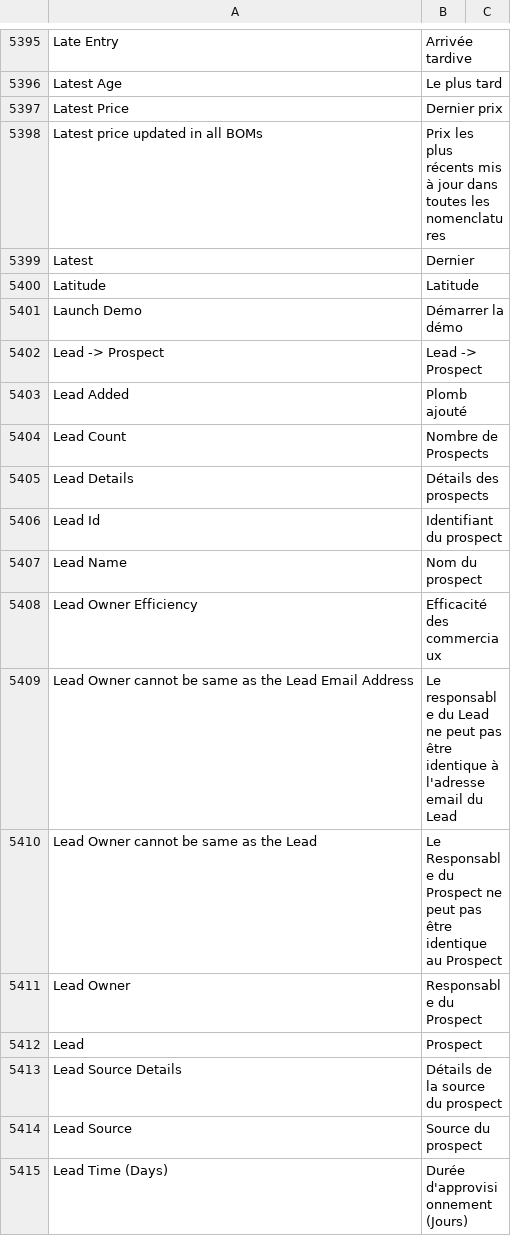
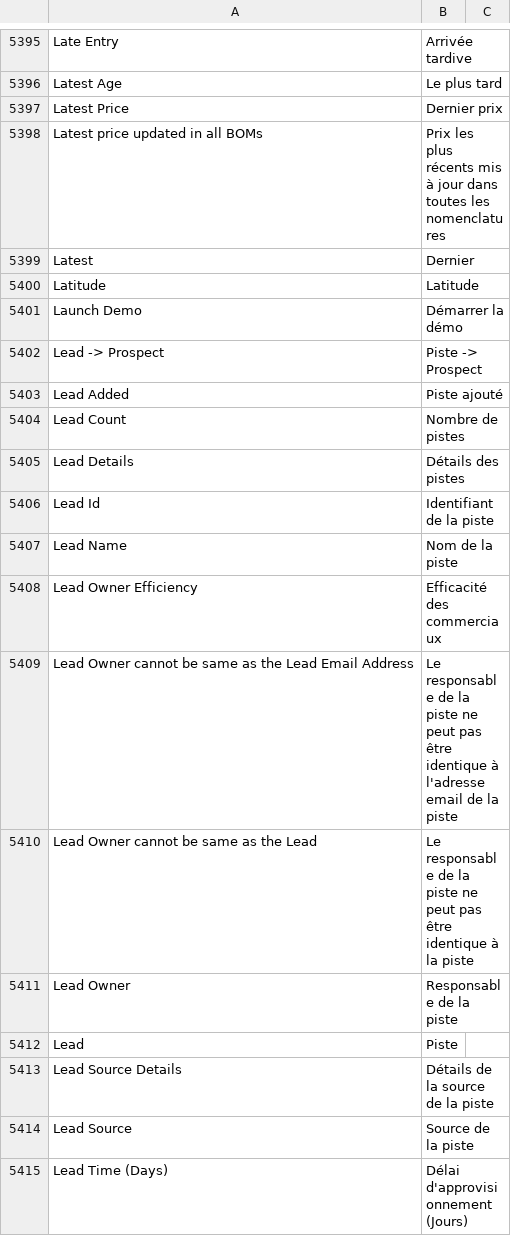
Before and after one commit to noec764/erpnext, a CSV file: erpnext/translations/fr.csv, drawn as a sheet; only a part is shown, gaps mark what is left out; the diff covers the shown part only.

Commit message:
chore: update french translation

```diff
--- a/erpnext/translations/fr.csv
+++ b/erpnext/translations/fr.csv
@@ -5653,15 +5653,15 @@ Latitude,Latitude,
 Launch Demo,Démarrer la démo,
-Lead -> Prospect,Lead -> Prospect,
-Lead Added,Plomb ajouté,
-Lead Count,Nombre de Prospects,
-Lead Details,Détails des prospects,
-Lead Id,Identifiant du prospect,
-Lead Name,Nom du prospect,
+Lead -> Prospect,Piste -> Prospect,
+Lead Added,Piste ajouté,
+Lead Count,Nombre de pistes,
+Lead Details,Détails des pistes,
+Lead Id,Identifiant de la piste,
+Lead Name,Nom de la piste,
 Lead Owner Efficiency,Efficacité des commerciaux,
-Lead Owner cannot be same as the Lead Email Address,Le responsable du Lead ne peut pas être identique à l'adresse email du Lead,
-Lead Owner cannot be same as the Lead,Le Responsable du Prospect ne peut pas être identique au Prospect,
-Lead Owner,Responsable du Prospect,
-Lead ,Prospect,
-Lead Source Details,Détails de la source du prospect,
-Lead Source,Source du prospect,
-Lead Time (Days),Durée d'approvisionnement (Jours),
+Lead Owner cannot be same as the Lead Email Address,Le responsable de la piste ne peut pas être identique à l'adresse email de la piste,
+Lead Owner cannot be same as the Lead,Le responsable de la piste ne peut pas être identique à la piste,
+Lead Owner,Responsable de la piste,
+Lead ,Piste,
+Lead Source Details,Détails de la source de la piste,
+Lead Source,Source de la piste,
+Lead Time (Days),Délai d'approvisionnement (Jours),
```
Also changed, not shown: 3 removed rows and 51 edited cells elsewhere in this file.
